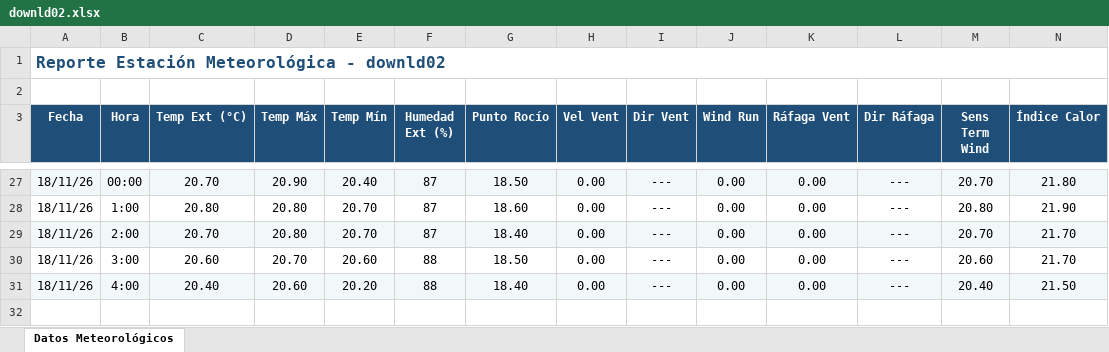
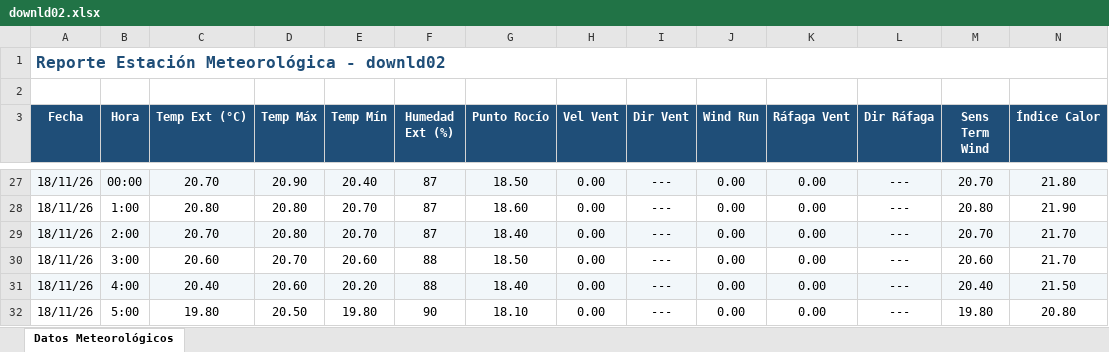
Before and after one commit to intasalta/ema_elgalpon, an Excel workbook: downld02.xlsx, sheet Datos Meteorológicos, drawn as a sheet; only a part is shown, gaps mark what is left out; values as stored, in another font and other column widths than the file's, no borders; rows hold the shown columns only; the diff names each change by its address in the sheet, - before the commit and + after, or states it on an @@ line.

```diff
--- a/downld02.xlsx (sheet Datos Meteorológicos)
+++ b/downld02.xlsx (sheet Datos Meteorológicos)
+row 32: 18/11/26 | 5:00 | 19.80 | 20.50 | 19.80 | 90 | 18.10 | 0.00 | --- | 0.00 | 0.00 | --- | 19.80 | 20.80
```
Also changed, not shown: downld08.xlsx, 2 other files.
